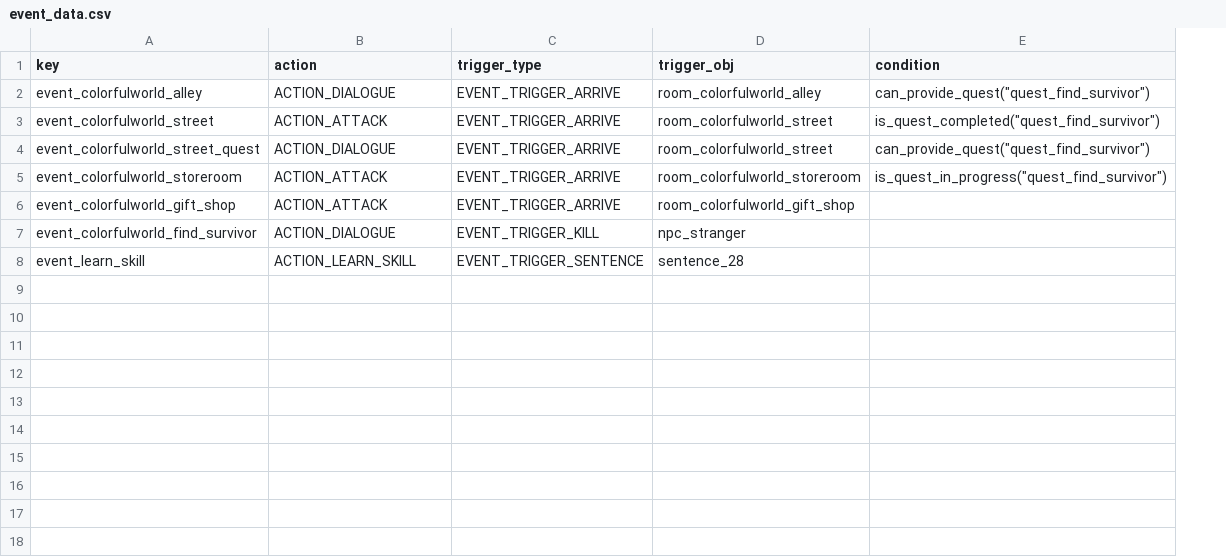
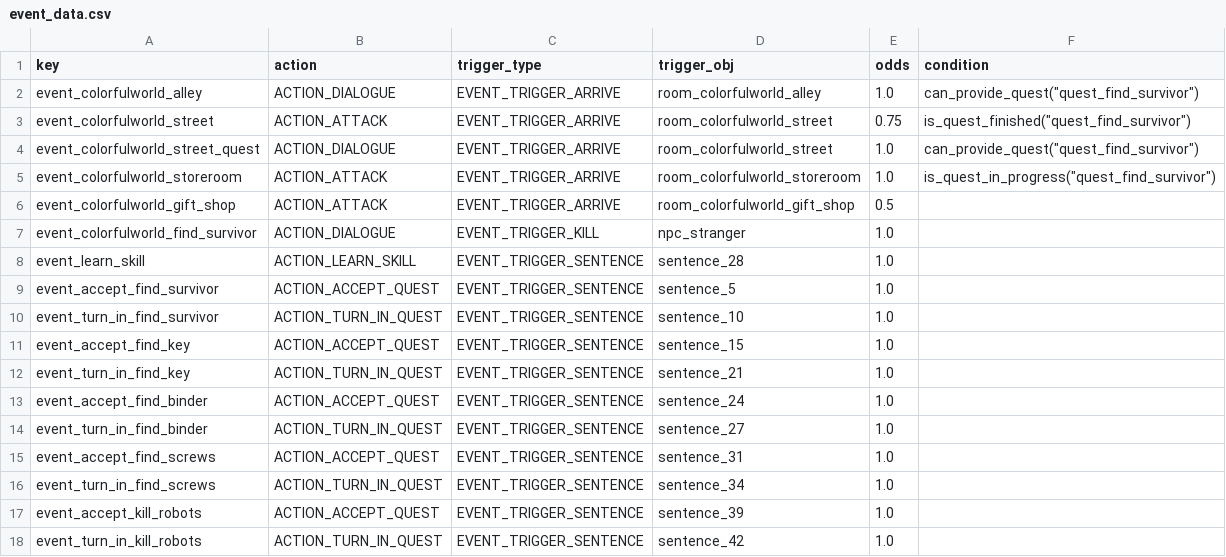
Before and after one commit to tuchang/muddery, a CSV file: templates/example_cn/worlddata/data/event_data.csv, drawn as a sheet; addresses are those after the commit; the diff names each change by its address in the sheet, - before the commit and + after, or states it on an @@ line.

```diff
--- a/templates/example_cn/worlddata/data/event_data.csv
+++ b/templates/example_cn/worlddata/data/event_data.csv
+column E (odds), rows 2-8: 1.0 | 0.75 | 1.0 | 1.0 | 0.5 | 1.0 | 1.0
-F3 (condition): is_quest_completed("quest_find_survivor")
+F3 (condition): is_quest_finished("quest_find_survivor")
+row 9: event_accept_find_survivor | ACTION_ACCEPT_QUEST | EVENT_TRIGGER_SENTENCE | sentence_5 | 1.0
+row 10: event_turn_in_find_survivor | ACTION_TURN_IN_QUEST | EVENT_TRIGGER_SENTENCE | sentence_10 | 1.0
+row 11: event_accept_find_key | ACTION_ACCEPT_QUEST | EVENT_TRIGGER_SENTENCE | sentence_15 | 1.0
+row 12: event_turn_in_find_key | ACTION_TURN_IN_QUEST | EVENT_TRIGGER_SENTENCE | sentence_21 | 1.0
+row 13: event_accept_find_binder | ACTION_ACCEPT_QUEST | EVENT_TRIGGER_SENTENCE | sentence_24 | 1.0
+row 14: event_turn_in_find_binder | ACTION_TURN_IN_QUEST | EVENT_TRIGGER_SENTENCE | sentence_27 | 1.0
+row 15: event_accept_find_screws | ACTION_ACCEPT_QUEST | EVENT_TRIGGER_SENTENCE | sentence_31 | 1.0
+row 16: event_turn_in_find_screws | ACTION_TURN_IN_QUEST | EVENT_TRIGGER_SENTENCE | sentence_34 | 1.0
+row 17: event_accept_kill_robots | ACTION_ACCEPT_QUEST | EVENT_TRIGGER_SENTENCE | sentence_39 | 1.0
+row 18: event_turn_in_kill_robots | ACTION_TURN_IN_QUEST | EVENT_TRIGGER_SENTENCE | sentence_42 | 1.0
```
Also changed, not shown: templates/example_cn/worlddata/data/action_attack.csv, templates/example_cn/worlddata/data/dialogue_quest_dependencies.csv, 32 other files.
